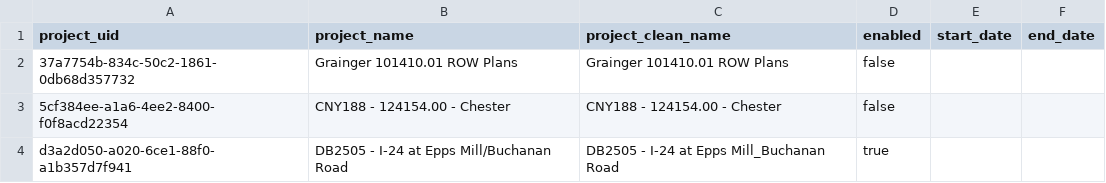
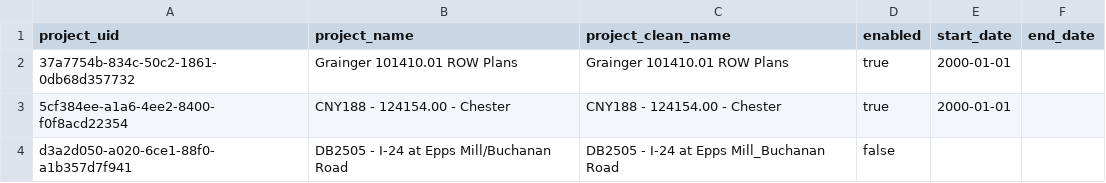
Before and after one commit to kchand-onindus/PlanGrid-Export-Automation, a CSV file: input/projects.csv, drawn as a sheet.

Commit message:
feat(export): generate fresh As-builts with stable build tracking
- Generate fresh exports with configured dates and verified Include options
- Identify exactly one new build ID and reject ambiguous requests
- Track the selected build through polling and download
- Add conservative failure checks and clear project continuation logs
- Reuse the initial projects page and extend readiness waits
- Log download start, saving, and progressively spaced elapsed updates
- Clarify staging merge confirmations and unzip refresh safeguards
- Expand export tests and correct the unzip-to-sync fixture setup
- Update README, AGENTS guidance, enabled projects, and start dates

```diff
--- a/input/projects.csv
+++ b/input/projects.csv
@@ -1,4 +1,4 @@
 project_uid,project_name,project_clean_name,enabled,start_date,end_date
-37a7754b-834c-50c2-1861-0db68d357732,Grainger 101410.01 ROW Plans,Grainger 101410.01 ROW Plans,false,,
-5cf384ee-a1a6-4ee2-8400-f0f8acd22354,CNY188 - 124154.00 - Chester,CNY188 - 124154.00 - Chester,false,,
-d3a2d050-a020-6ce1-88f0-a1b357d7f941,DB2505 - I-24 at Epps Mill/Buchanan Road,DB2505 - I-24 at Epps Mill_Buchanan Road,true,,
+37a7754b-834c-50c2-1861-0db68d357732,Grainger 101410.01 ROW Plans,Grainger 101410.01 ROW Plans,true,2000-01-01,
+5cf384ee-a1a6-4ee2-8400-f0f8acd22354,CNY188 - 124154.00 - Chester,CNY188 - 124154.00 - Chester,true,2000-01-01,
+d3a2d050-a020-6ce1-88f0-a1b357d7f941,DB2505 - I-24 at Epps Mill/Buchanan Road,DB2505 - I-24 at Epps Mill_Buchanan Road,false,,
```
Also changed, not shown: 8 other files.
